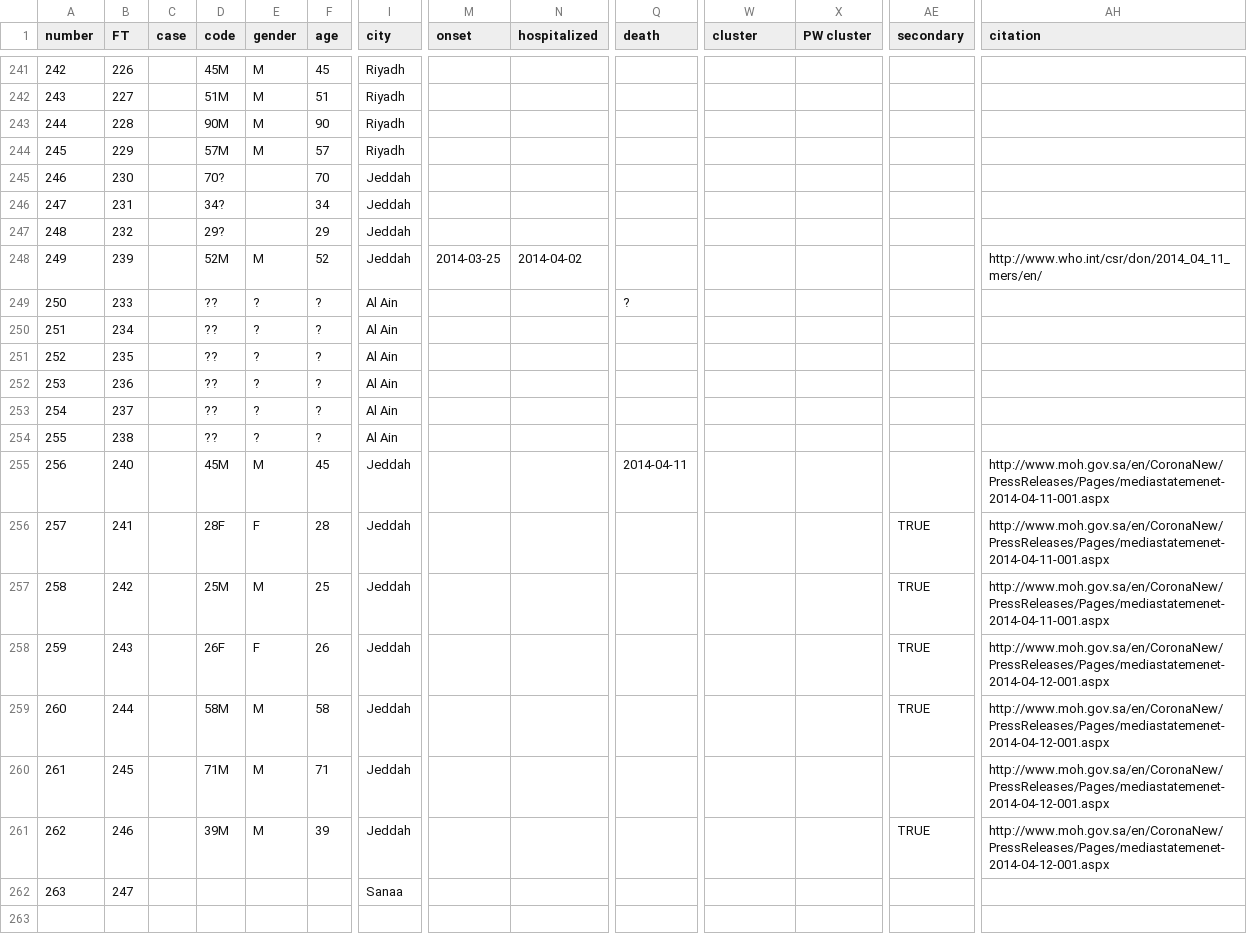
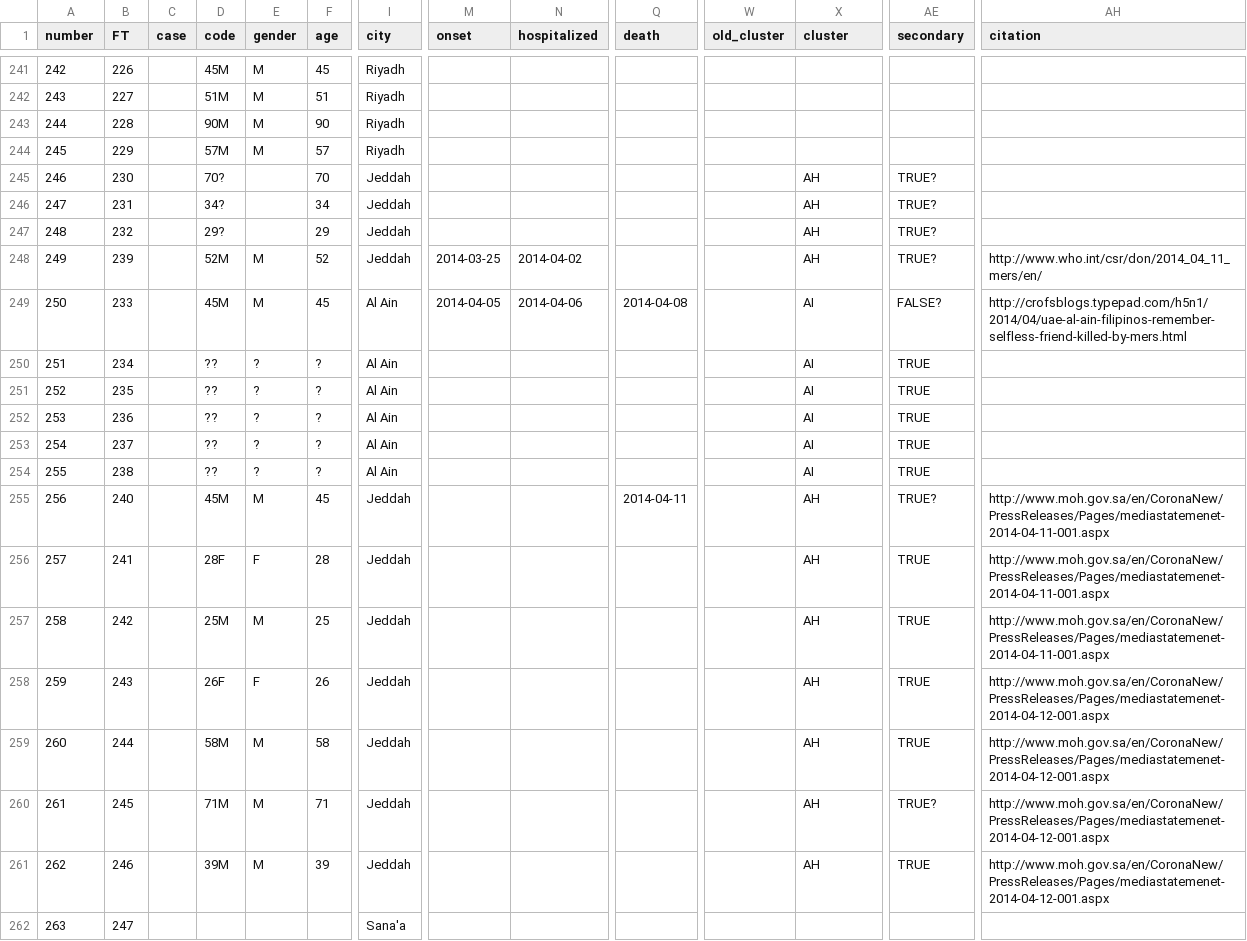
Before and after one commit to rambaut/MERS-Cases, a CSV file: data/cases.csv, drawn as a sheet; only a part is shown, gaps mark what is left out; the diff covers the shown part only; the diff names each change by its address in the sheet, - before the commit and + after, or states it on an @@ line.

Commit message:
Updated cluster information and added Sana'a location in Yemen

```diff
--- a/data/cases.csv
+++ b/data/cases.csv
-W1: cluster
+W1: old_cluster
-X1: PW cluster
+X1: cluster
-X245:X248 (cluster): (empty)
+X245:X248 (cluster): AH
-AE245:AE248 (secondary): (empty)
+AE245:AE248 (secondary): TRUE?
-D249 (code): ??
+D249 (code): 45M
-E249 (gender): ?
+E249 (gender): M
-F249 (age): ?
+F249 (age): 45
-M249 (onset): (empty)
+M249 (onset): 2014-04-05
-N249 (hospitalized): (empty)
+N249 (hospitalized): 2014-04-06
-Q249 (death): ?
+Q249 (death): 2014-04-08
-X249:X254 (cluster): (empty)
+X249:X254 (cluster): AI
-AE249 (secondary): (empty)
+AE249 (secondary): FALSE?
-AH249 (citation): (empty)
+AH249 (citation): http://crofsblogs.typepad.com/h5n1/2014/04/uae-al-ain-filipinos-remember-selfless-friend-killed-by-mers.html
-AE250:AE254 (secondary): (empty)
+AE250:AE254 (secondary): TRUE
-X255:X261 (cluster): (empty)
+X255:X261 (cluster): AH
-AE255 (secondary): (empty)
+AE255 (secondary): TRUE?
-AE260 (secondary): (empty)
+AE260 (secondary): TRUE?
-I262 (city): Sanaa
+I262 (city): Sana'a
```
Also changed, not shown: 20 edited cells elsewhere in this file, 1 other file.
